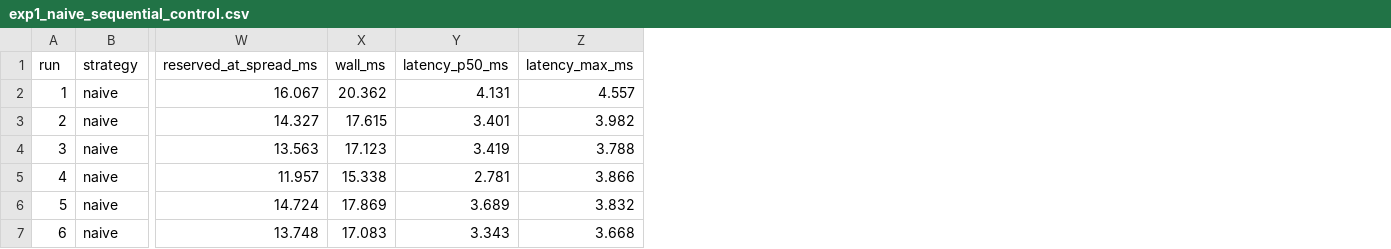
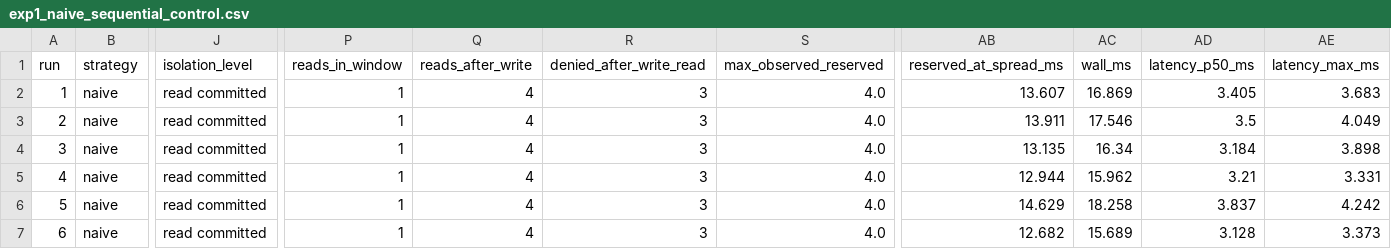
Before and after one commit to amit93566/concur-ledger, a CSV file: results/exp1_naive_sequential_control.csv, drawn as a sheet; only a part is shown, gaps mark what is left out; addresses are those after the commit; the diff covers the shown part only; the diff names each change by its address in the sheet, - before the commit and + after, or states it on an @@ line.

```diff
--- a/results/exp1_naive_sequential_control.csv
+++ b/results/exp1_naive_sequential_control.csv
+column J (isolation_level), rows 2-7: all read committed
+column P (reads_in_window), rows 2-7: all 1
+column Q (reads_after_write), rows 2-7: all 4
+column R (denied_after_write_read), rows 2-7: all 3
+column S (max_observed_reserved), rows 2-7: all 4.0
-AB2 (reserved_at_spread_ms): 16.067
+AB2 (reserved_at_spread_ms): 13.607
-AC2 (wall_ms): 20.362
+AC2 (wall_ms): 16.869
-AD2 (latency_p50_ms): 4.131
+AD2 (latency_p50_ms): 3.405
-AE2 (latency_max_ms): 4.557
+AE2 (latency_max_ms): 3.683
-AB3 (reserved_at_spread_ms): 14.327
+AB3 (reserved_at_spread_ms): 13.911
-AC3 (wall_ms): 17.615
+AC3 (wall_ms): 17.546
-AD3 (latency_p50_ms): 3.401
+AD3 (latency_p50_ms): 3.5
-AE3 (latency_max_ms): 3.982
+AE3 (latency_max_ms): 4.049
-AB4 (reserved_at_spread_ms): 13.563
+AB4 (reserved_at_spread_ms): 13.135
-AC4 (wall_ms): 17.123
+AC4 (wall_ms): 16.34
-AD4 (latency_p50_ms): 3.419
+AD4 (latency_p50_ms): 3.184
-AE4 (latency_max_ms): 3.788
+AE4 (latency_max_ms): 3.898
-AB5 (reserved_at_spread_ms): 11.957
+AB5 (reserved_at_spread_ms): 12.944
-AC5 (wall_ms): 15.338
+AC5 (wall_ms): 15.962
-AD5 (latency_p50_ms): 2.781
+AD5 (latency_p50_ms): 3.21
-AE5 (latency_max_ms): 3.866
+AE5 (latency_max_ms): 3.331
-AB6 (reserved_at_spread_ms): 14.724
+AB6 (reserved_at_spread_ms): 14.629
-AC6 (wall_ms): 17.869
+AC6 (wall_ms): 18.258
-AD6 (latency_p50_ms): 3.689
+AD6 (latency_p50_ms): 3.837
-AE6 (latency_max_ms): 3.832
+AE6 (latency_max_ms): 4.242
-AB7 (reserved_at_spread_ms): 13.748
+AB7 (reserved_at_spread_ms): 12.682
-AC7 (wall_ms): 17.083
+AC7 (wall_ms): 15.689
-AD7 (latency_p50_ms): 3.343
+AD7 (latency_p50_ms): 3.128
-AE7 (latency_max_ms): 3.668
+AE7 (latency_max_ms): 3.373
```
Also changed, not shown: 56 edited cells elsewhere in this file, results/exp1_naive_vs_n.csv, results/exp2_atomic_vs_n.csv, 18 other files.
